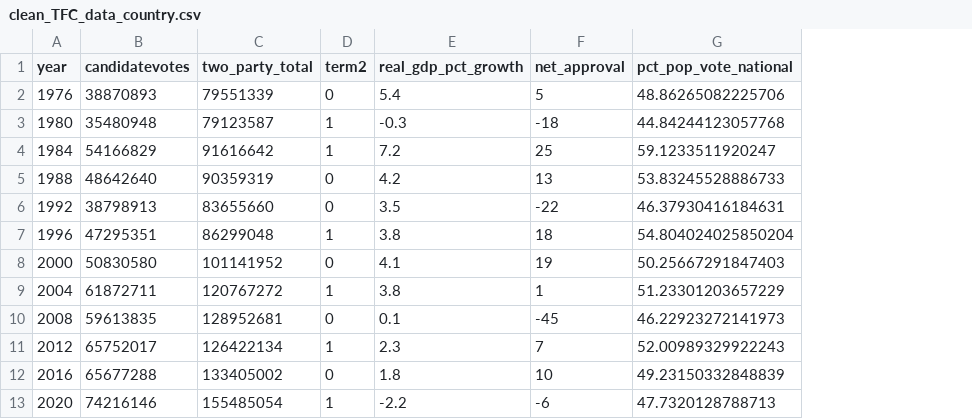
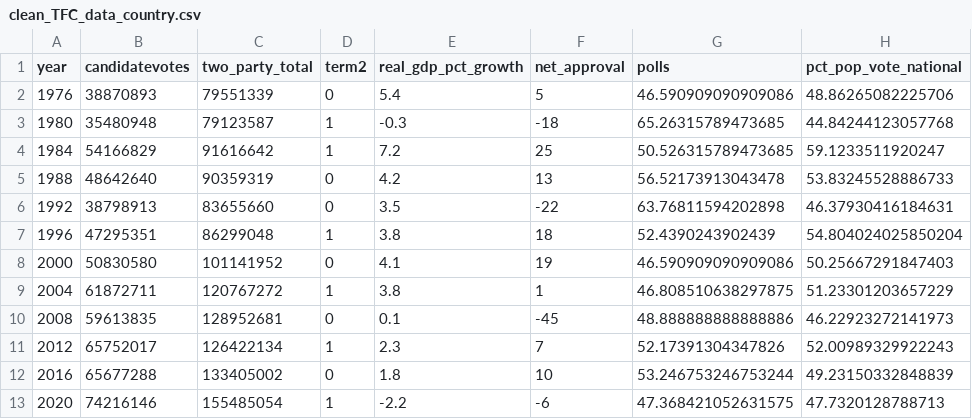
Before and after one commit to alicja-a-d/group_camp_week, a CSV file: clean_TFC_data_country.csv, drawn as a sheet; the diff names each change by its address in the sheet, - before the commit and + after, or states it on an @@ line.

```diff
--- a/clean_TFC_data_country.csv
+++ b/clean_TFC_data_country.csv
+column G (polls), rows 2-13: 46.590909090909086 | 65.26315789473685 | 50.526315789473685 | 56.52173913043478 | 63.76811594202898 | 52.4390243902439 | 46.590909090909086 | 46.808510638297875 | 48.888888888888886 | 52.17391304347826 | 53.246753246753244 | 47.368421052631575
```
Also changed, not shown: variables/previous_winners.csv, 4 other files.
